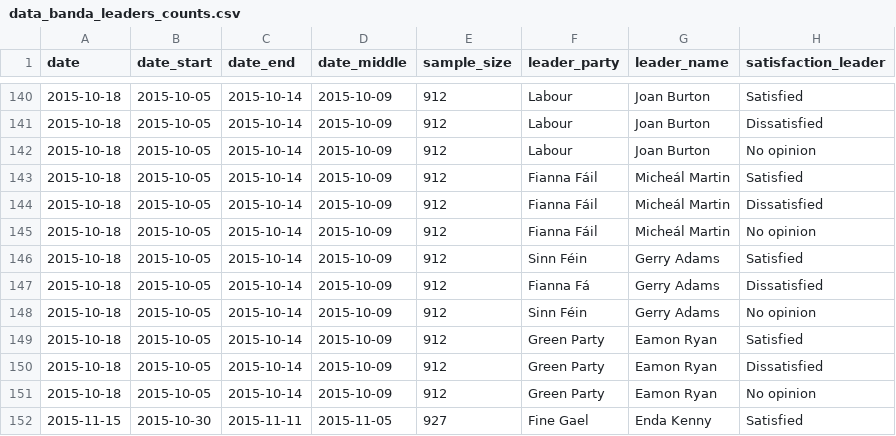
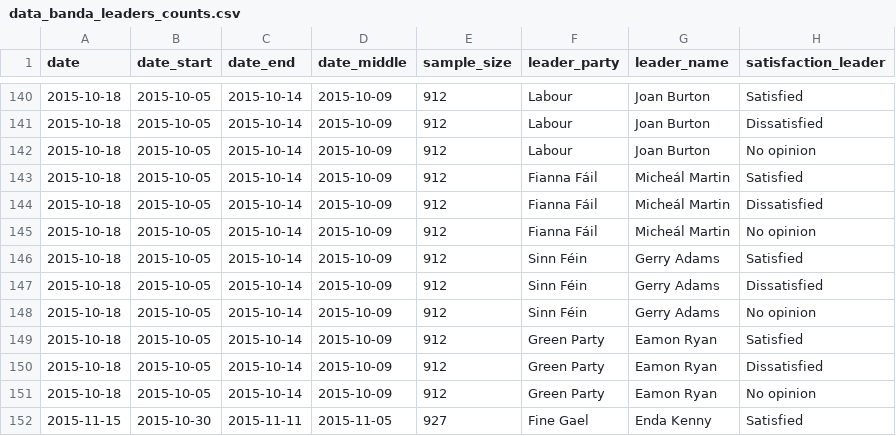
Before and after one commit to Irish-Dem-Polling/datasets, a CSV file: party-leaders/data_banda_leaders_counts.csv, drawn as a sheet; only a part is shown, gaps mark what is left out; the diff names each change by its address in the sheet, - before the commit and + after, or states it on an @@ line.

Commit message:
Update data

```diff
--- a/party-leaders/data_banda_leaders_counts.csv
+++ b/party-leaders/data_banda_leaders_counts.csv
-F147 (leader_party): Fianna Fá
+F147 (leader_party): Sinn Féin
```
Also changed, not shown: 7 other files.
